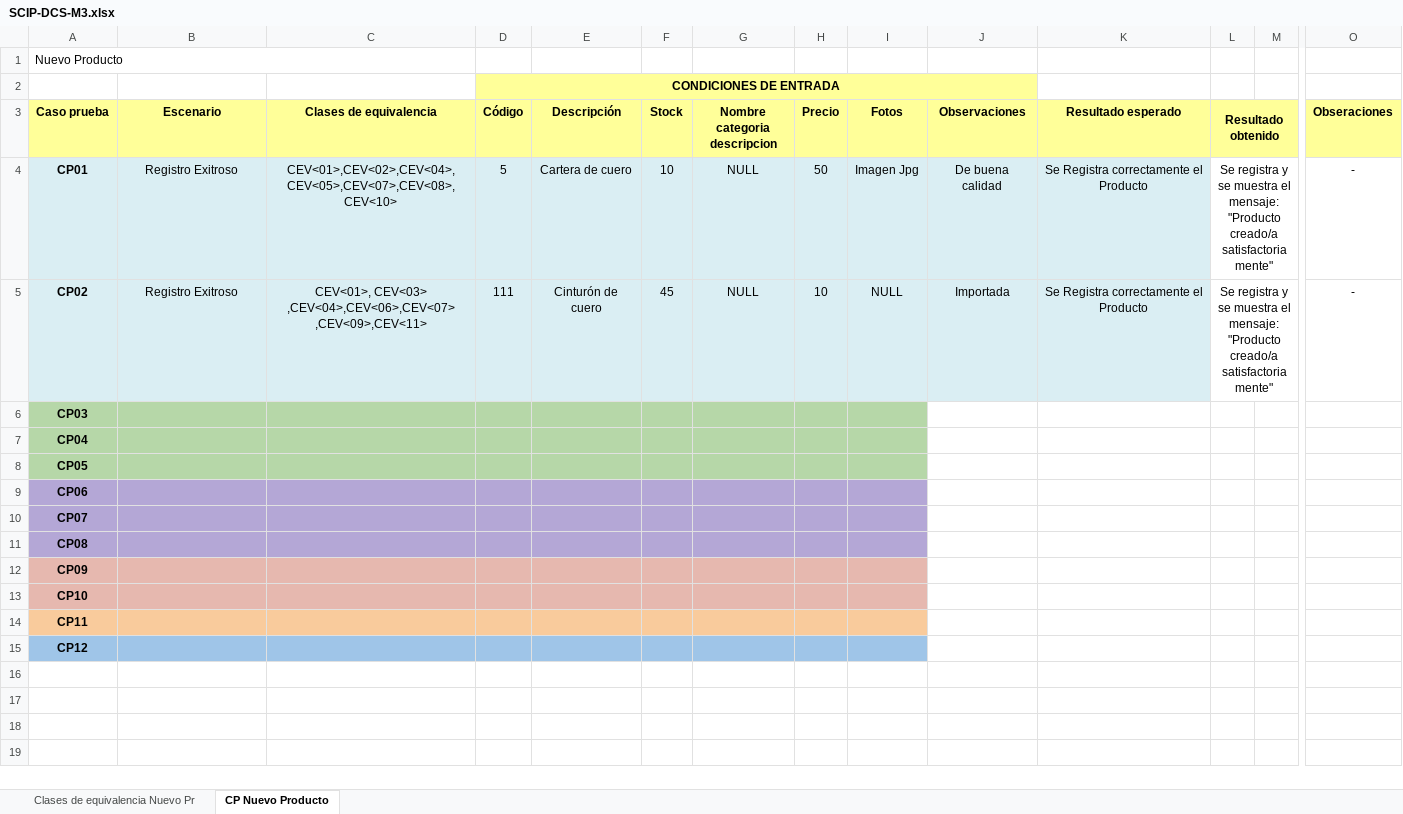
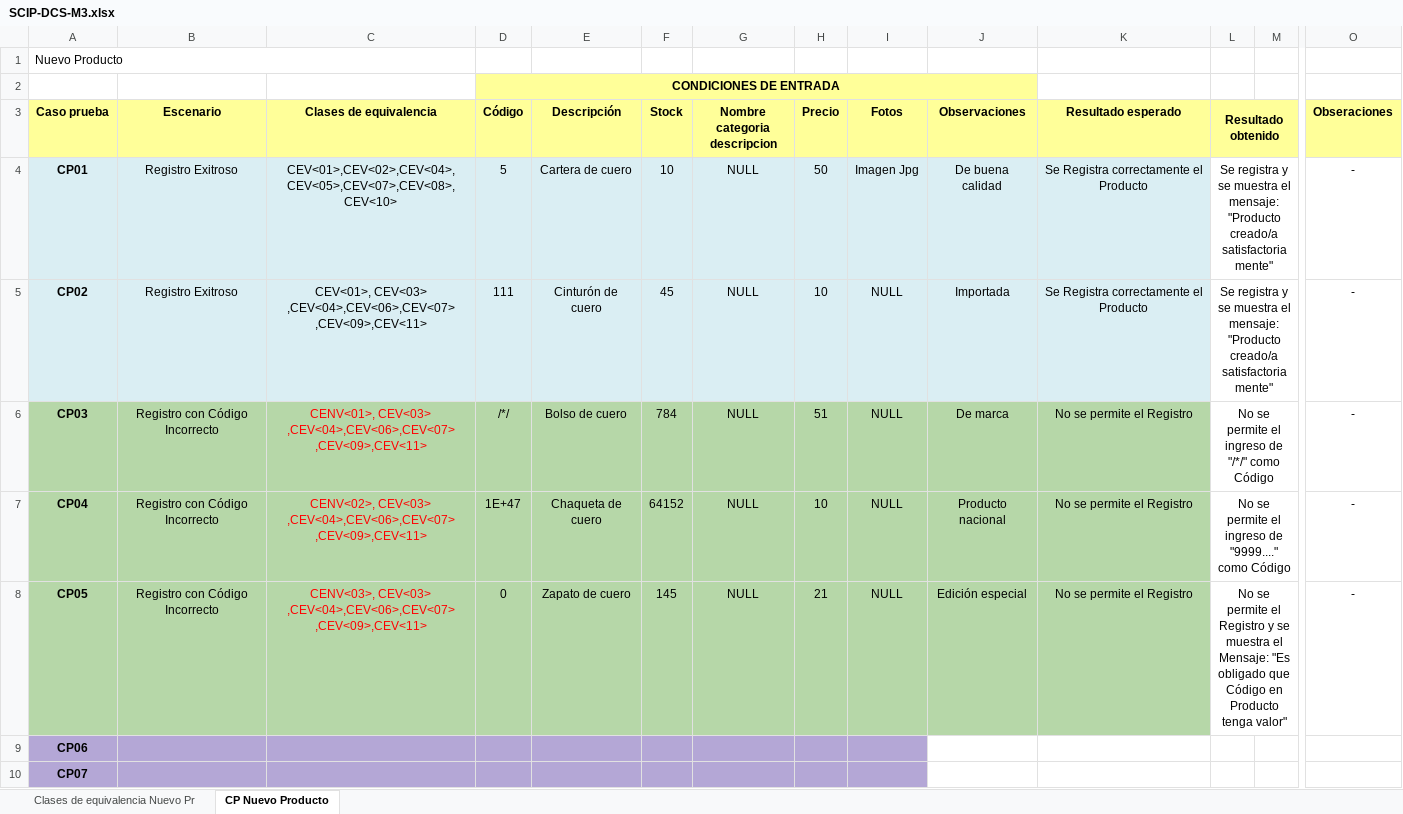
Before and after one commit to a-calero3/Softgenix-Peru, an Excel workbook: 2-Desarrollo/SCIP/pruebas-calidad/SCIP-DCS-M3.xlsx, sheet CP Nuevo Producto, drawn as a sheet; only a part is shown, gaps mark what is left out; the shorter side is filled out with more unchanged rows; values as stored, in another font and other column widths than the file's, no borders; charts and pictures not drawn; the diff names each change by its address in the sheet, - before the commit and + after, or states it on an @@ line.

Commit message:
Se añadio Los casos de Prueba para entradas Código incorrectas no se reportaron errores

```diff
--- a/2-Desarrollo/SCIP/pruebas-calidad/SCIP-DCS-M3.xlsx (sheet CP Nuevo Producto)
+++ b/2-Desarrollo/SCIP/pruebas-calidad/SCIP-DCS-M3.xlsx (sheet CP Nuevo Producto)
-B6:B8 (Escenario): (empty)
+B6:B8 (Escenario): Registro con Código Incorrecto
-C6 (Clases de equivalencia): (empty)
+C6 (Clases de equivalencia): CENV<01>, CEV<03> ,CEV<04>,CEV<06>,CEV<07> ,CEV<09>,CEV<11>
-D6 (Código): (empty)
+D6 (Código): /*/
-E6 (Descripción): (empty)
+E6 (Descripción): Bolso de cuero
-F6 (Stock): (empty)
+F6 (Stock): 784
-G6:G8 (Nombre categoria descripcion): (empty)
+G6:G8 (Nombre categoria descripcion): NULL
-H6 (Precio): (empty)
+H6 (Precio): 51
-I6:I8 (Fotos): (empty)
+I6:I8 (Fotos): NULL
-J6 (Observaciones): (empty)
+J6 (Observaciones): De marca
-J6:K8 fill: none
+J6:K8 fill: #B6D7A8
-K6:K8 (Resultado esperado): (empty)
+K6:K8 (Resultado esperado): No se permite el Registro
-L6 (Resultado obtenido): (empty)
+L6 (Resultado obtenido): No se permite el ingreso de "/*/" como Código
+L6:N6 merged
-O6:O8 (Obseraciones): (empty)
+O6:O8 (Obseraciones): -
-C7 (Clases de equivalencia): (empty)
+C7 (Clases de equivalencia): CENV<02>, CEV<03> ,CEV<04>,CEV<06>,CEV<07> ,CEV<09>,CEV<11>
-D7 (Código): (empty)
+D7 (Código): 1E+47
-E7 (Descripción): (empty)
+E7 (Descripción): Chaqueta de cuero
-F7 (Stock): (empty)
+F7 (Stock): 64152
-H7 (Precio): (empty)
+H7 (Precio): 10
-J7 (Observaciones): (empty)
+J7 (Observaciones): Producto nacional
-L7 (Resultado obtenido): (empty)
+L7 (Resultado obtenido): No se permite el ingreso de "9999...." como Código
+L7:N7 merged
-C8 (Clases de equivalencia): (empty)
+C8 (Clases de equivalencia): CENV<03>, CEV<03> ,CEV<04>,CEV<06>,CEV<07> ,CEV<09>,CEV<11>
-D8 (Código): (empty)
+D8 (Código): 0
-E8 (Descripción): (empty)
+E8 (Descripción): Zapato de cuero
-F8 (Stock): (empty)
+F8 (Stock): 145
-H8 (Precio): (empty)
+H8 (Precio): 21
-J8 (Observaciones): (empty)
+J8 (Observaciones): Edición especial
-L8 (Resultado obtenido): (empty)
+L8 (Resultado obtenido): No se permite el Registro y se muestra el Mensaje: "Es obligado que Código en Producto tenga valor"
+L8:N8 merged
```
Also changed, not shown: charts or pictures.
